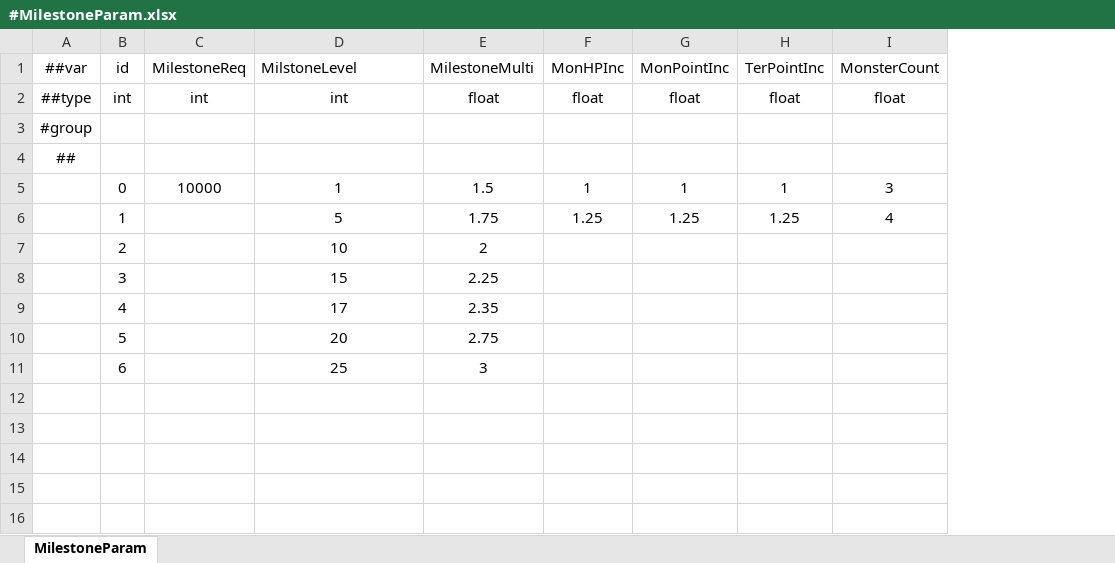
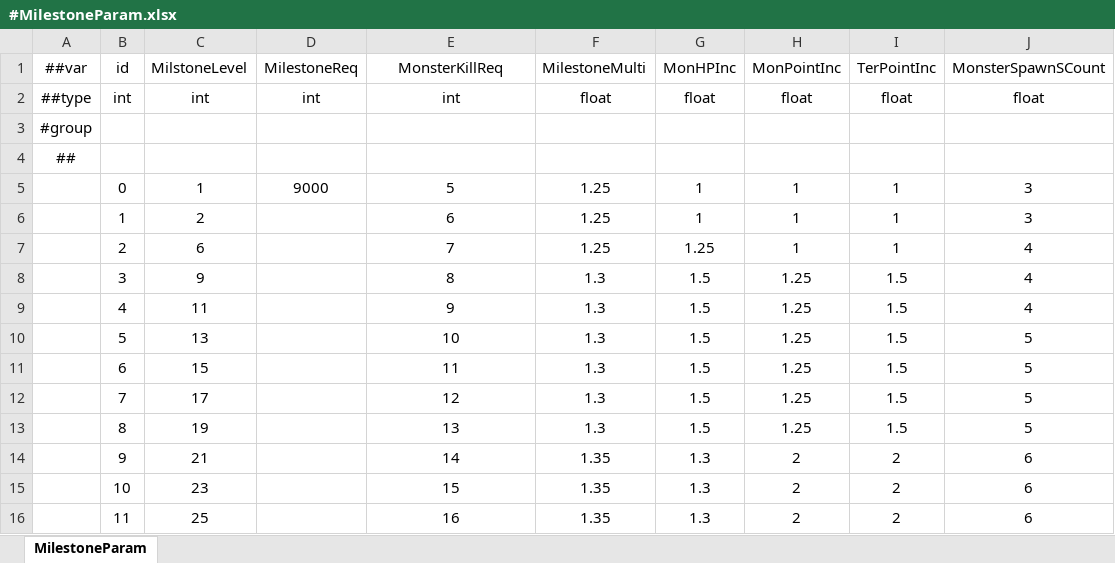
Before and after one commit to numbersguy104/monster-ball, an Excel workbook: LubanConfig/DataTables/Datas/#MilestoneParam.xlsx, sheet MilestoneParam, drawn as a sheet; only a part is shown; values as stored, in another font and other column widths than the file's, no borders; removed rows and columns are numbered as before the commit, all else as after; the diff covers the shown part only; the diff names each change by its address in the sheet, - before the commit and + after, or states it on an @@ line.

Commit message:
Update new milestone sheets

```diff
--- a/LubanConfig/DataTables/Datas/#MilestoneParam.xlsx (sheet MilestoneParam)
+++ b/LubanConfig/DataTables/Datas/#MilestoneParam.xlsx (sheet MilestoneParam)
+column C (MilstoneLevel), rows 2-11: int |  |  | 1 | 2 | 6 | 9 | 11 | 13 | 15
-column I (MonsterCount), rows 2-6: float |  |  | 3 | 4
+column J (MonsterSpawnSCount), rows 2-11: float |  |  | 3 | 3 | 4 | 4 | 4 | 5 | 5
-E1: MilstoneLevel
+E1: MonsterKillReq
-E1 alignment: left
+E1 alignment: center
-D5 (MilestoneReq): 10000
+D5 (MilestoneReq): 9000
-E5 (MonsterKillReq): 1
+E5 (MonsterKillReq): 5
-F5 (MilestoneMulti): 1.5
+F5 (MilestoneMulti): 1.25
-E6 (MonsterKillReq): 5
+E6 (MonsterKillReq): 6
-F6 (MilestoneMulti): 1.75
+F6 (MilestoneMulti): 1.25
-G6 (MonHPInc): 1.25
+G6 (MonHPInc): 1
-H6 (MonPointInc): 1.25
+H6 (MonPointInc): 1
-I6 (TerPointInc): 1.25
+I6 (TerPointInc): 1
-E7 (MonsterKillReq): 10
+E7 (MonsterKillReq): 7
-F7 (MilestoneMulti): 2
+F7 (MilestoneMulti): 1.25
-G7 (MonHPInc): (empty)
+G7 (MonHPInc): 1.25
-H7 (MonPointInc): (empty)
+H7 (MonPointInc): 1
-I7 (TerPointInc): (empty)
+I7 (TerPointInc): 1
-E8 (MonsterKillReq): 15
+E8 (MonsterKillReq): 8
-F8 (MilestoneMulti): 2.25
+F8 (MilestoneMulti): 1.3
-G8:G11 (MonHPInc): (empty)
+G8:G11 (MonHPInc): 1.5
-H8:H11 (MonPointInc): (empty)
+H8:H11 (MonPointInc): 1.25
-I8:I11 (TerPointInc): (empty)
+I8:I11 (TerPointInc): 1.5
-E9 (MonsterKillReq): 17
+E9 (MonsterKillReq): 9
-F9 (MilestoneMulti): 2.35
+F9 (MilestoneMulti): 1.3
-E10 (MonsterKillReq): 20
+E10 (MonsterKillReq): 10
-F10 (MilestoneMulti): 2.75
+F10 (MilestoneMulti): 1.3
-E11 (MonsterKillReq): 25
+E11 (MonsterKillReq): 11
-F11 (MilestoneMulti): 3
+F11 (MilestoneMulti): 1.3
+row 12:  | 7 | 17 |  | 12 | 1.3 | 1.5 | 1.25 | 1.5 | 5
+row 13:  | 8 | 19 |  | 13 | 1.3 | 1.5 | 1.25 | 1.5 | 5
+row 14:  | 9 | 21 |  | 14 | 1.35 | 1.3 | 2 | 2 | 6
+row 15:  | 10 | 23 |  | 15 | 1.35 | 1.3 | 2 | 2 | 6
+row 16:  | 11 | 25 |  | 16 | 1.35 | 1.3 | 2 | 2 | 6
```
Also changed, not shown: 14 added rows elsewhere in this sheet, 2 other files.
